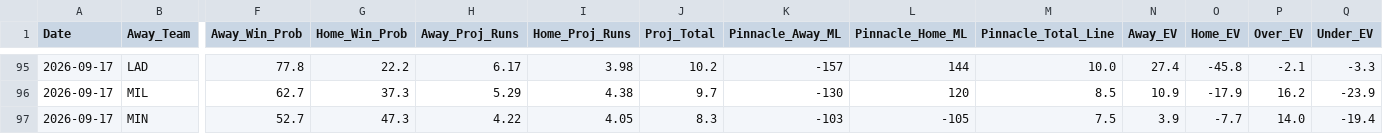
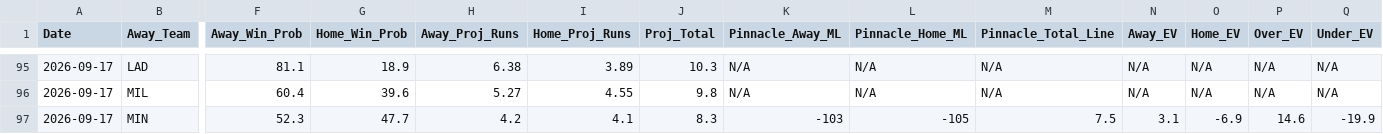
Before and after one commit to matthewmehl14-glitch/MLB-Model, a CSV file: projections_history.csv, drawn as a sheet; only a part is shown, gaps mark what is left out; the diff covers the shown part only; the diff names each change by its address in the sheet, - before the commit and + after, or states it on an @@ line.

```diff
--- a/projections_history.csv
+++ b/projections_history.csv
-F95 (Away_Win_Prob): 77.8
+F95 (Away_Win_Prob): 81.1
-G95 (Home_Win_Prob): 22.2
+G95 (Home_Win_Prob): 18.9
-H95 (Away_Proj_Runs): 6.17
+H95 (Away_Proj_Runs): 6.38
-I95 (Home_Proj_Runs): 3.98
+I95 (Home_Proj_Runs): 3.89
-J95 (Proj_Total): 10.2
+J95 (Proj_Total): 10.3
-K95 (Pinnacle_Away_ML): -157
+K95 (Pinnacle_Away_ML): N/A
-L95 (Pinnacle_Home_ML): 144
+L95 (Pinnacle_Home_ML): N/A
-M95 (Pinnacle_Total_Line): 10.0
+M95 (Pinnacle_Total_Line): N/A
-N95 (Away_EV): 27.4
+N95 (Away_EV): N/A
-O95 (Home_EV): -45.8
+O95 (Home_EV): N/A
-P95 (Over_EV): -2.1
+P95 (Over_EV): N/A
-Q95 (Under_EV): -3.3
+Q95 (Under_EV): N/A
-F96 (Away_Win_Prob): 62.7
+F96 (Away_Win_Prob): 60.4
-G96 (Home_Win_Prob): 37.3
+G96 (Home_Win_Prob): 39.6
-H96 (Away_Proj_Runs): 5.29
+H96 (Away_Proj_Runs): 5.27
-I96 (Home_Proj_Runs): 4.38
+I96 (Home_Proj_Runs): 4.55
-J96 (Proj_Total): 9.7
+J96 (Proj_Total): 9.8
-K96 (Pinnacle_Away_ML): -130
+K96 (Pinnacle_Away_ML): N/A
-L96 (Pinnacle_Home_ML): 120
+L96 (Pinnacle_Home_ML): N/A
-M96 (Pinnacle_Total_Line): 8.5
+M96 (Pinnacle_Total_Line): N/A
-N96 (Away_EV): 10.9
+N96 (Away_EV): N/A
-O96 (Home_EV): -17.9
+O96 (Home_EV): N/A
-P96 (Over_EV): 16.2
+P96 (Over_EV): N/A
-Q96 (Under_EV): -23.9
+Q96 (Under_EV): N/A
-F97 (Away_Win_Prob): 52.7
+F97 (Away_Win_Prob): 52.3
-G97 (Home_Win_Prob): 47.3
+G97 (Home_Win_Prob): 47.7
-H97 (Away_Proj_Runs): 4.22
+H97 (Away_Proj_Runs): 4.2
-I97 (Home_Proj_Runs): 4.05
+I97 (Home_Proj_Runs): 4.1
-N97 (Away_EV): 3.9
+N97 (Away_EV): 3.1
-O97 (Home_EV): -7.7
+O97 (Home_EV): -6.9
-P97 (Over_EV): 14.0
+P97 (Over_EV): 14.6
-Q97 (Under_EV): -19.4
+Q97 (Under_EV): -19.9
```
Also changed, not shown: 55 edited cells elsewhere in this file, 1 other file.
